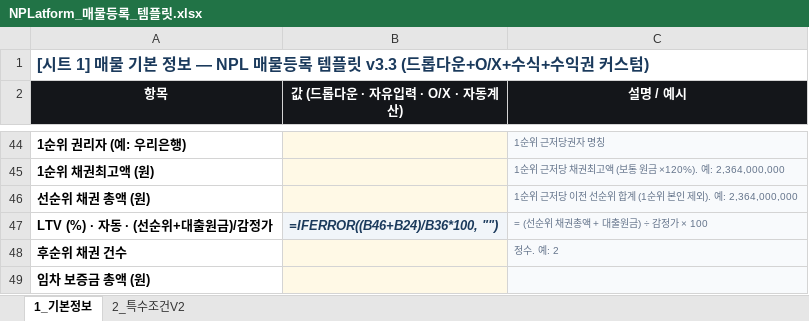
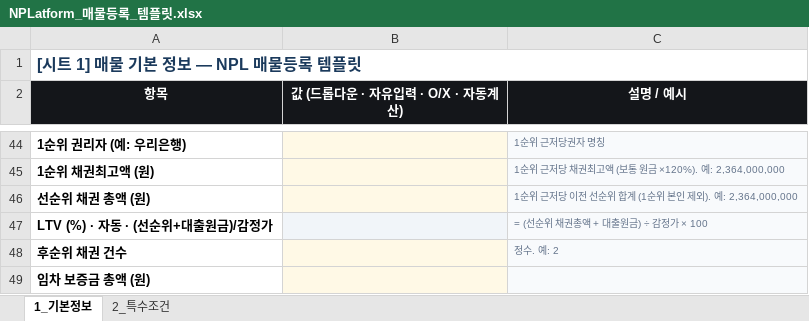
Before and after one commit to kihyuneric/nplatform, an Excel workbook: public/templates/NPLatform_매물등록_템플릿.xlsx, sheet 1_기본정보, drawn as a sheet; only a part is shown, gaps mark what is left out; values as stored, in another font and other column widths than the file's, no borders; formulas without a stored value are shown as written; the diff covers the shown part only; the diff names each change by its address in the sheet, - before the commit and + after, or states it on an @@ line.

```diff
--- a/public/templates/NPLatform_매물등록_템플릿.xlsx (sheet 1_기본정보)
+++ b/public/templates/NPLatform_매물등록_템플릿.xlsx (sheet 1_기본정보)
-sheet tab: 2_특수조건V2
+sheet tab: 2_특수조건
-A1 (항목): [시트 1] 매물 기본 정보 — NPL 매물등록 템플릿 v3.3 (드롭다운+O/X+수식+수익권 커스텀)
+A1 (항목): [시트 1] 매물 기본 정보 — NPL 매물등록 템플릿
-B47 (값 (드롭다운 · 자유입력 · O/X · 자동계산)): =IFERROR((B46+B24)/B36*100, "")
+B47 (값 (드롭다운 · 자유입력 · O/X · 자동계산)): (empty)
```
Also changed, not shown: 10 edited cells and cell formats elsewhere in this sheet, sheet 2_특수조건, 2 other files.
